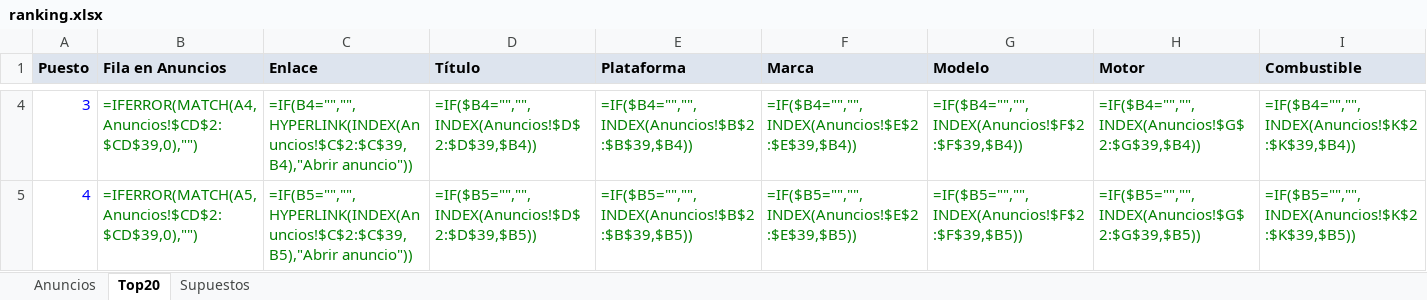
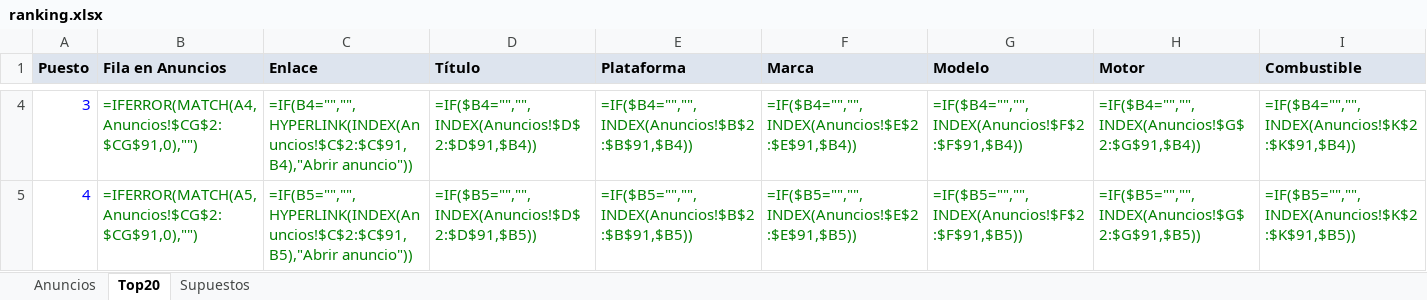
Before and after one commit to Phraselium/Alopecia, an Excel workbook: buscador-coches/ranking.xlsx, sheet Top20, drawn as a sheet; only a part is shown, gaps mark what is left out; values as stored, in another font and other column widths than the file's, no borders; formulas without a stored value are shown as written; the diff covers the shown part only; the diff names each change by its address in the sheet, - before the commit and + after, or states it on an @@ line.

```diff
--- a/buscador-coches/ranking.xlsx (sheet Top20)
+++ b/buscador-coches/ranking.xlsx (sheet Top20)
-B4 (Fila en Anuncios): =IFERROR(MATCH(A4,Anuncios!$CD$2:$CD$39,0),"")
+B4 (Fila en Anuncios): =IFERROR(MATCH(A4,Anuncios!$CG$2:$CG$91,0),"")
-C4 (Enlace): =IF(B4="","",HYPERLINK(INDEX(Anuncios!$C$2:$C$39,B4),"Abrir anuncio"))
+C4 (Enlace): =IF(B4="","",HYPERLINK(INDEX(Anuncios!$C$2:$C$91,B4),"Abrir anuncio"))
-D4 (Título): =IF($B4="","",INDEX(Anuncios!$D$2:$D$39,$B4))
+D4 (Título): =IF($B4="","",INDEX(Anuncios!$D$2:$D$91,$B4))
-E4 (Plataforma): =IF($B4="","",INDEX(Anuncios!$B$2:$B$39,$B4))
+E4 (Plataforma): =IF($B4="","",INDEX(Anuncios!$B$2:$B$91,$B4))
-F4 (Marca): =IF($B4="","",INDEX(Anuncios!$E$2:$E$39,$B4))
+F4 (Marca): =IF($B4="","",INDEX(Anuncios!$E$2:$E$91,$B4))
-G4 (Modelo): =IF($B4="","",INDEX(Anuncios!$F$2:$F$39,$B4))
+G4 (Modelo): =IF($B4="","",INDEX(Anuncios!$F$2:$F$91,$B4))
-H4 (Motor): =IF($B4="","",INDEX(Anuncios!$G$2:$G$39,$B4))
+H4 (Motor): =IF($B4="","",INDEX(Anuncios!$G$2:$G$91,$B4))
-I4 (Combustible): =IF($B4="","",INDEX(Anuncios!$K$2:$K$39,$B4))
+I4 (Combustible): =IF($B4="","",INDEX(Anuncios!$K$2:$K$91,$B4))
-B5 (Fila en Anuncios): =IFERROR(MATCH(A5,Anuncios!$CD$2:$CD$39,0),"")
+B5 (Fila en Anuncios): =IFERROR(MATCH(A5,Anuncios!$CG$2:$CG$91,0),"")
-C5 (Enlace): =IF(B5="","",HYPERLINK(INDEX(Anuncios!$C$2:$C$39,B5),"Abrir anuncio"))
+C5 (Enlace): =IF(B5="","",HYPERLINK(INDEX(Anuncios!$C$2:$C$91,B5),"Abrir anuncio"))
-D5 (Título): =IF($B5="","",INDEX(Anuncios!$D$2:$D$39,$B5))
+D5 (Título): =IF($B5="","",INDEX(Anuncios!$D$2:$D$91,$B5))
-E5 (Plataforma): =IF($B5="","",INDEX(Anuncios!$B$2:$B$39,$B5))
+E5 (Plataforma): =IF($B5="","",INDEX(Anuncios!$B$2:$B$91,$B5))
-F5 (Marca): =IF($B5="","",INDEX(Anuncios!$E$2:$E$39,$B5))
+F5 (Marca): =IF($B5="","",INDEX(Anuncios!$E$2:$E$91,$B5))
-G5 (Modelo): =IF($B5="","",INDEX(Anuncios!$F$2:$F$39,$B5))
+G5 (Modelo): =IF($B5="","",INDEX(Anuncios!$F$2:$F$91,$B5))
-H5 (Motor): =IF($B5="","",INDEX(Anuncios!$G$2:$G$39,$B5))
+H5 (Motor): =IF($B5="","",INDEX(Anuncios!$G$2:$G$91,$B5))
-I5 (Combustible): =IF($B5="","",INDEX(Anuncios!$K$2:$K$39,$B5))
+I5 (Combustible): =IF($B5="","",INDEX(Anuncios!$K$2:$K$91,$B5))
```
Also changed, not shown: 584 edited cells elsewhere in this sheet, sheet Anuncios, 16 other files.
